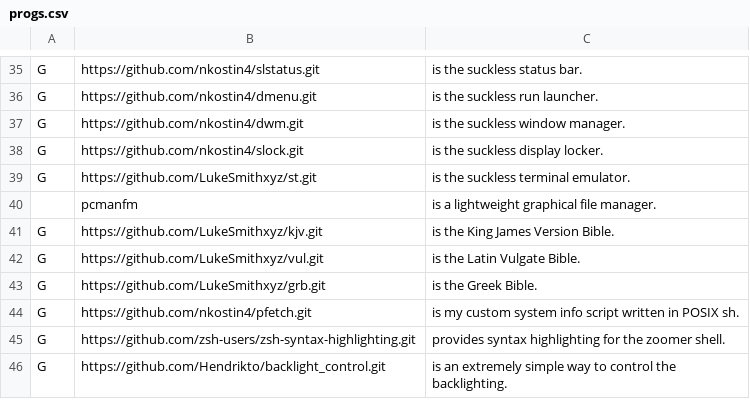
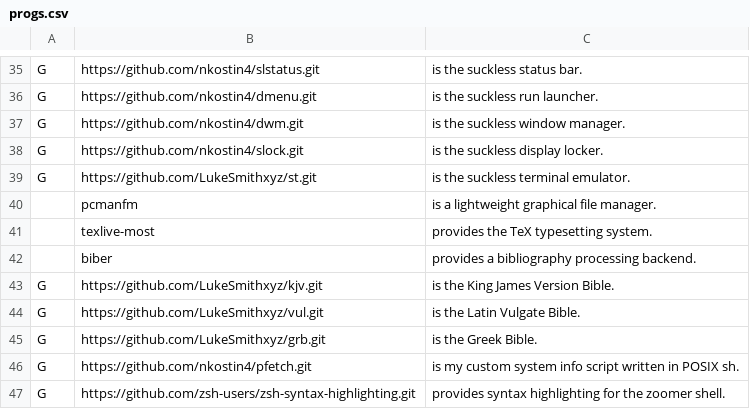
Before and after one commit to nkostin4/deploy-artix, a CSV file: progs.csv, drawn as a sheet; only a part is shown, gaps mark what is left out; the shorter side is filled out with more unchanged rows; the diff names each change by its address in the sheet, - before the commit and + after, or states it on an @@ line.

Commit message:
always install LaTeX

```diff
--- a/progs.csv
+++ b/progs.csv
+row 41:  | texlive-most | provides the TeX typesetting system.
+row 42:  | biber | provides a bibliography processing backend.
```
